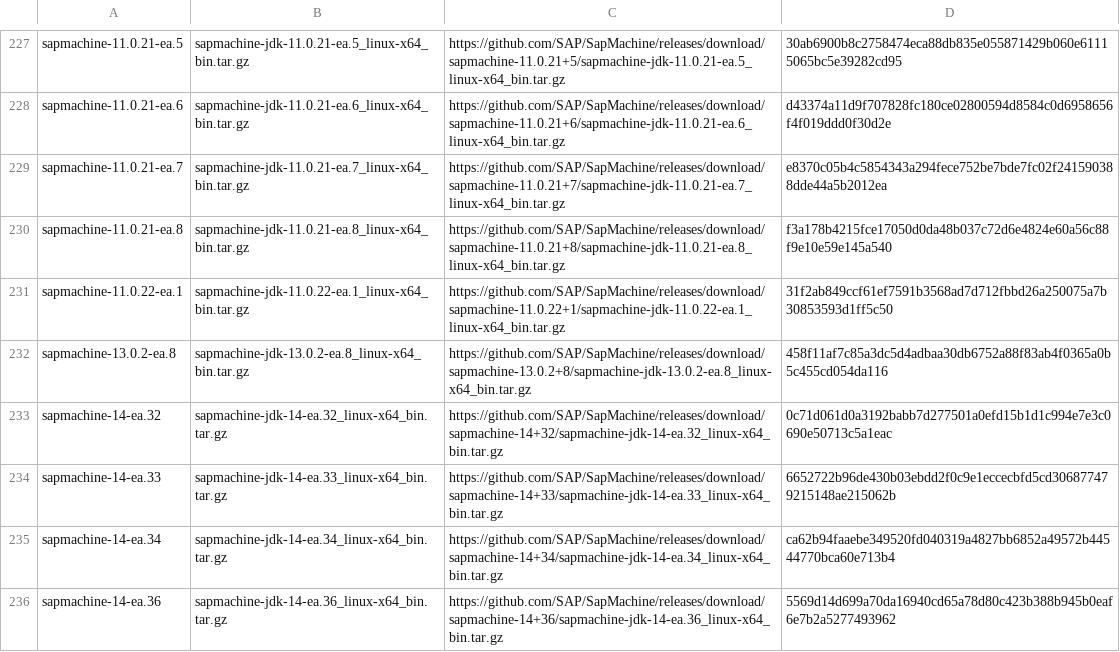
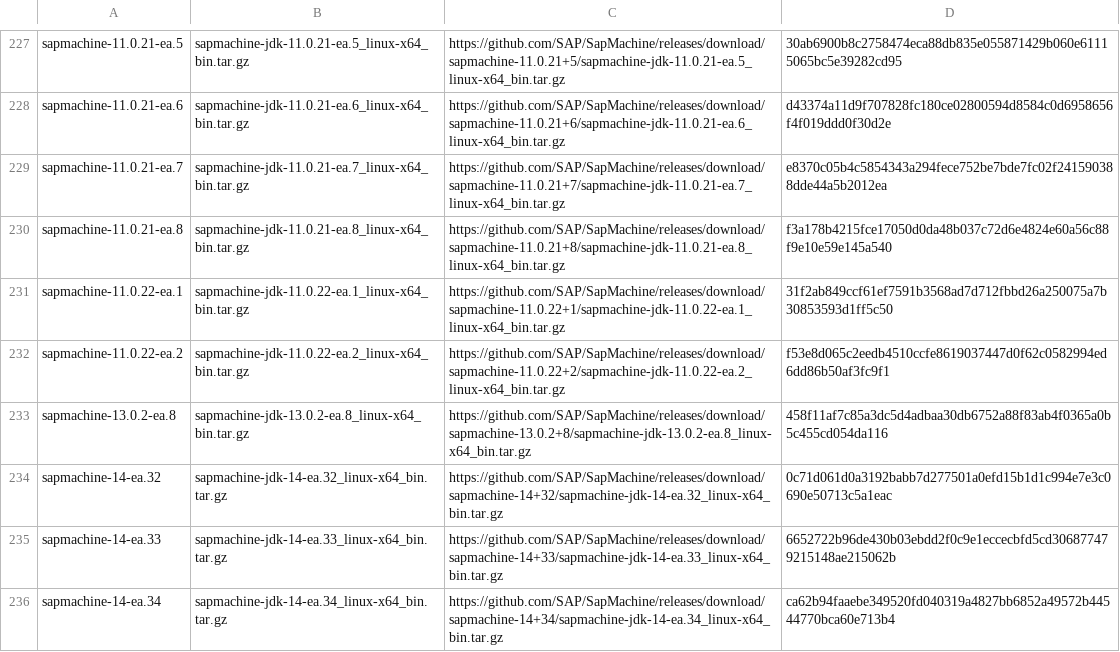
Before and after one commit to mise-plugins/rtx-java, a TSV file: data/jdk-linux-x86_64-ea.tsv, drawn as a sheet; only a part is shown, gaps mark what is left out; the shorter side is filled out with more unchanged rows; the diff covers the shown part only.

Commit message:
Update Java release data

```diff
--- a/data/jdk-linux-x86_64-ea.tsv
+++ b/data/jdk-linux-x86_64-ea.tsv
@@ -231,2 +231,3 @@ sapmachine-11.0.21-ea.8	sapmachine-jdk-11.0.21-ea.8_linux-x64_bin.tar.gz	https:/
 sapmachine-11.0.22-ea.1	sapmachine-jdk-11.0.22-ea.1_linux-x64_bin.tar.gz	https://github.com/SAP/SapMachine/releases/download/sapmachine-11.0.22+1/sapmachine-jdk-11.0.22-ea.1_linux-x64_bin.tar.gz	31f2ab849ccf61ef7591b3568ad7d712fbbd26a250075a7b30853593d1ff5c50
+sapmachine-11.0.22-ea.2	sapmachine-jdk-11.0.22-ea.2_linux-x64_bin.tar.gz	https://github.com/SAP/SapMachine/releases/download/sapmachine-11.0.22+2/sapmachine-jdk-11.0.22-ea.2_linux-x64_bin.tar.gz	f53e8d065c2eedb4510ccfe8619037447d0f62c0582994ed6dd86b50af3fc9f1
 sapmachine-13.0.2-ea.8	sapmachine-jdk-13.0.2-ea.8_linux-x64_bin.tar.gz	https://github.com/SAP/SapMachine/releases/download/sapmachine-13.0.2+8/sapmachine-jdk-13.0.2-ea.8_linux-x64_bin.tar.gz	458f11af7c85a3dc5d4adbaa30db6752a88f83ab4f0365a0b5c455cd054da116
```
Also changed, not shown: 7 added rows elsewhere in this file, data/jdk-linux-aarch64-all.tsv, data/jdk-macosx-aarch64-all.tsv, 9 other files.
